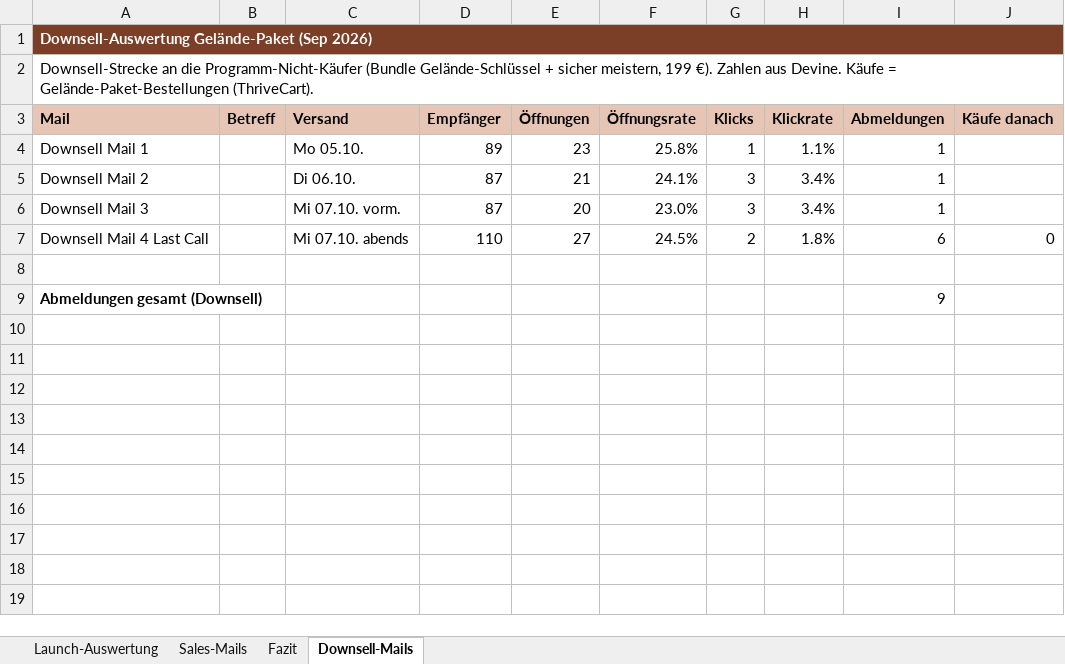
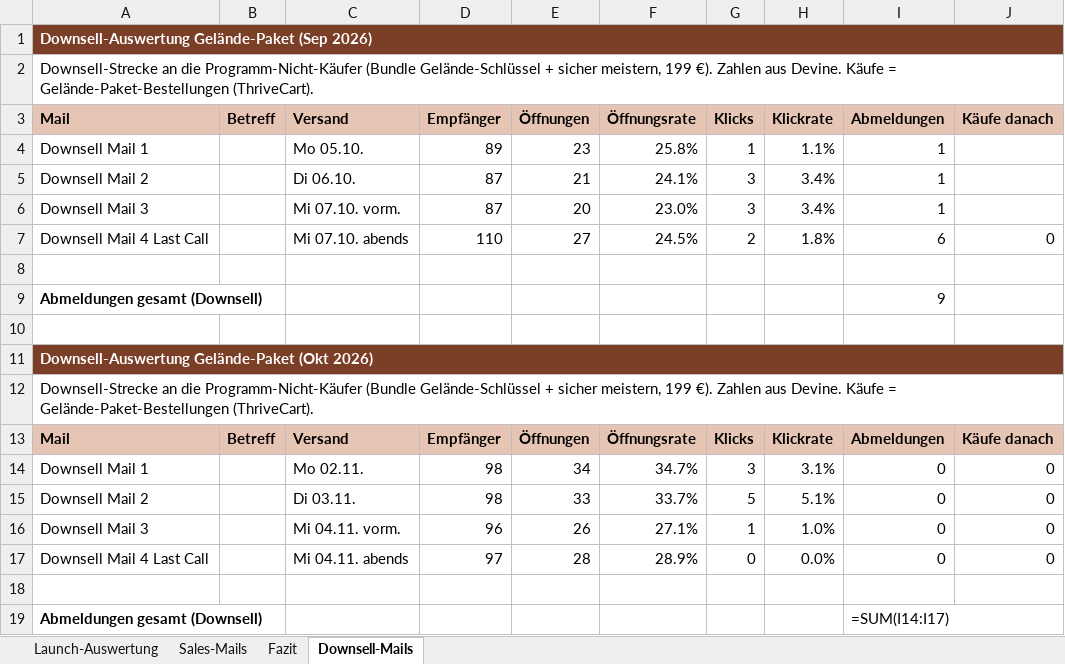
Before and after one commit to anikawesse/claude-workspace, an Excel workbook: outputs/webinar-gelaende/launch-auswertung-gelaende.xlsx, sheet Downsell-Mails, drawn as a sheet; values as stored, in another font and other column widths than the file's, no borders; formulas without a stored value are shown as written; the diff names each change by its address in the sheet, - before the commit and + after, or states it on an @@ line.

```diff
--- a/outputs/webinar-gelaende/launch-auswertung-gelaende.xlsx (sheet Downsell-Mails)
+++ b/outputs/webinar-gelaende/launch-auswertung-gelaende.xlsx (sheet Downsell-Mails)
+row 10: (empty)
+row 11: Downsell-Auswertung Gelände-Paket (Okt 2026)
+row 12: Downsell-Strecke an die Programm-Nicht-Käufer (Bundle Gelände-Schlüssel + sicher meistern, 199 €). Zahlen aus Devine. Käufe = Gelände-Paket-Bestellungen (ThriveCart).
+row 13: Mail | Betreff | Versand | Empfänger | Öffnungen | Öffnungsrate | Klicks | Klickrate | Abmeldungen | Käufe danach
+row 14: Downsell Mail 1 |  | Mo 02.11. | 98 | 34 | 34.7% | 3 | 3.1% | 0 | 0
+row 15: Downsell Mail 2 |  | Di 03.11. | 98 | 33 | 33.7% | 5 | 5.1% | 0 | 0
+row 16: Downsell Mail 3 |  | Mi 04.11. vorm. | 96 | 26 | 27.1% | 1 | 1.0% | 0 | 0
+row 17: Downsell Mail 4 Last Call |  | Mi 04.11. abends | 97 | 28 | 28.9% | 0 | 0.0% | 0 | 0
+row 18: (empty)
+row 19: Abmeldungen gesamt (Downsell) |  |  |  |  |  |  |  | =SUM(I14:I17)
```
Also changed, not shown: sheet Sales-Mails, sheet Launch-Auswertung, 13 other files.
